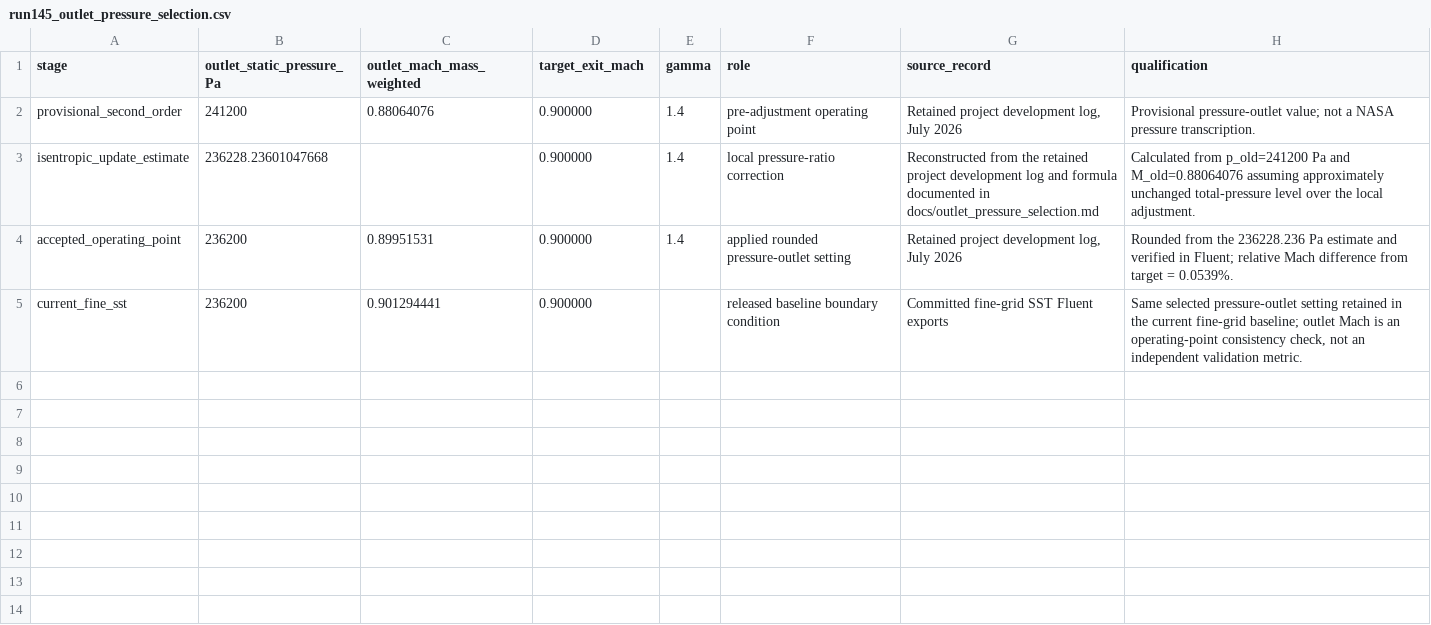
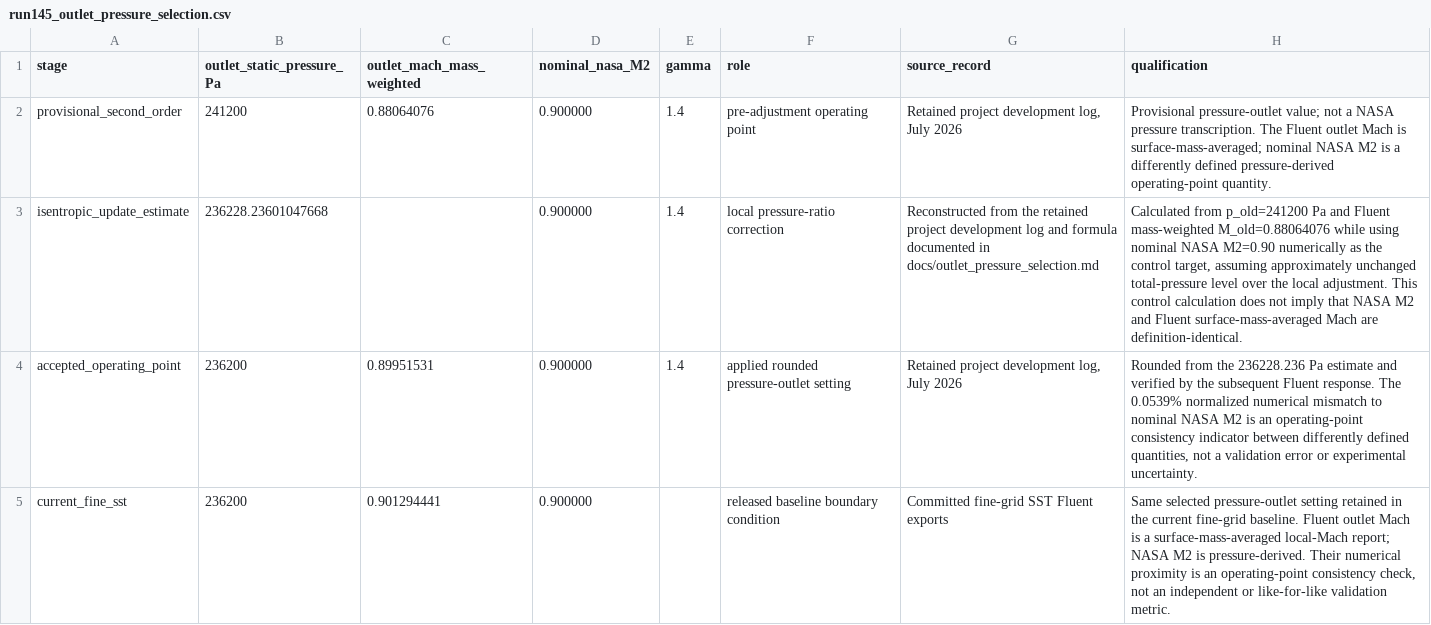
Before and after one commit to mehdichabane/NASA-C3X-Reduced-CHT-Fluent-Python, a CSV file: references/model_inputs/run145_outlet_pressure_selection.csv, drawn as a sheet.

```diff
--- a/references/model_inputs/run145_outlet_pressure_selection.csv
+++ b/references/model_inputs/run145_outlet_pressure_selection.csv
@@ -1,5 +1,5 @@
-stage,outlet_static_pressure_Pa,outlet_mach_mass_weighted,target_exit_mach,gamma,role,source_record,qualification
-provisional_second_order,241200,0.88064076,0.900000,1.4,pre-adjustment operating point,"Retained project development log, July 2026","Provisional pressure-outlet value; not a NASA pressure transcription."
-isentropic_update_estimate,236228.23601047668,,0.900000,1.4,local pressure-ratio correction,"Reconstructed from the retained project development log and formula documented in docs/outlet_pressure_selection.md","Calculated from p_old=241200 Pa and M_old=0.88064076 assuming approximately unchanged total-pressure level over the local adjustment."
-accepted_operating_point,236200,0.89951531,0.900000,1.4,applied rounded pressure-outlet setting,"Retained project development log, July 2026","Rounded from the 236228.236 Pa estimate and verified in Fluent; relative Mach difference from target = 0.0539%."
-current_fine_sst,236200,0.901294441,0.900000,,released baseline boundary condition,"Committed fine-grid SST Fluent exports","Same selected pressure-outlet setting retained in the current fine-grid baseline; outlet Mach is an operating-point consistency check, not an independent validation metric."
+stage,outlet_static_pressure_Pa,outlet_mach_mass_weighted,nominal_nasa_M2,gamma,role,source_record,qualification
+provisional_second_order,241200,0.88064076,0.900000,1.4,pre-adjustment operating point,"Retained project development log, July 2026","Provisional pressure-outlet value; not a NASA pressure transcription. The Fluent outlet Mach is surface-mass-averaged; nominal NASA M2 is a differently defined pressure-derived operating-point quantity."
+isentropic_update_estimate,236228.23601047668,,0.900000,1.4,local pressure-ratio correction,"Reconstructed from the retained project development log and formula documented in docs/outlet_pressure_selection.md","Calculated from p_old=241200 Pa and Fluent mass-weighted M_old=0.88064076 while using nominal NASA M2=0.90 numerically as the control target, assuming approximately unchanged total-pressure level over the local adjustment. This control calculation does not imply that NASA M2 and Fluent surface-mass-averaged Mach are definition-identical."
+accepted_operating_point,236200,0.89951531,0.900000,1.4,applied rounded pressure-outlet setting,"Retained project development log, July 2026","Rounded from the 236228.236 Pa estimate and verified by the subsequent Fluent response. The 0.0539% normalized numerical mismatch to nominal NASA M2 is an operating-point consistency indicator between differently defined quantities, not a validation error or experimental uncertainty."
+current_fine_sst,236200,0.901294441,0.900000,,released baseline boundary condition,"Committed fine-grid SST Fluent exports","Same selected pressure-outlet setting retained in the current fine-grid baseline. Fluent outlet Mach is a surface-mass-averaged local-Mach report; NASA M2 is pressure-derived. Their numerical proximity is an operating-point consistency check, not an independent or like-for-like validation metric."
```
Also changed, not shown: references/model_inputs/run145_4512_external_boundary_provenance.csv, 6 other files.
